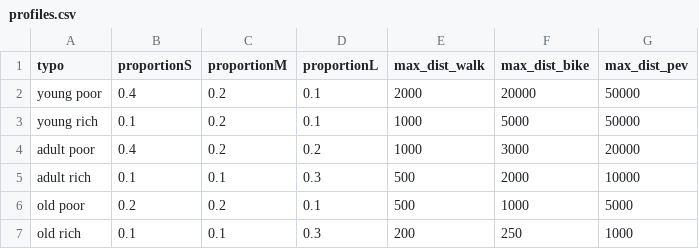
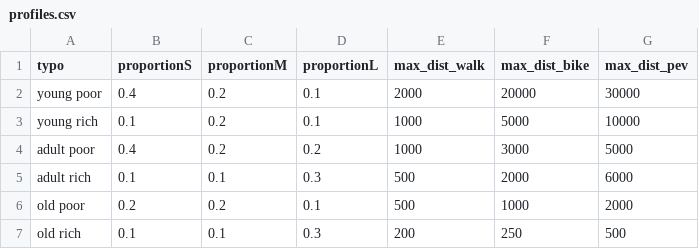
Before and after one commit to agrignard/URBAM, a CSV file: URBAM/includes/profiles.csv, drawn as a sheet.

Commit message:
update pev value

```diff
--- a/URBAM/includes/profiles.csv
+++ b/URBAM/includes/profiles.csv
@@ -1,7 +1,7 @@
 typo;proportionS;proportionM;proportionL;max_dist_walk;max_dist_bike;max_dist_pev
-young poor;0.4;0.2;0.1;2000;20000;50000
-young rich;0.1;0.2;0.1;1000;5000;50000
-adult poor;0.4;0.2;0.2;1000;3000;20000
-adult rich;0.1;0.1;0.3;500;2000;10000
-old poor;0.2;0.2;0.1;500;1000;5000
-old rich;0.1;0.1;0.3;200;250;1000
+young poor;0.4;0.2;0.1;2000;20000;30000
+young rich;0.1;0.2;0.1;1000;5000;10000
+adult poor;0.4;0.2;0.2;1000;3000;5000
+adult rich;0.1;0.1;0.3;500;2000;6000
+old poor;0.2;0.2;0.1;500;1000;2000
+old rich;0.1;0.1;0.3;200;250;500
```
Also changed, not shown: 1 other file.
